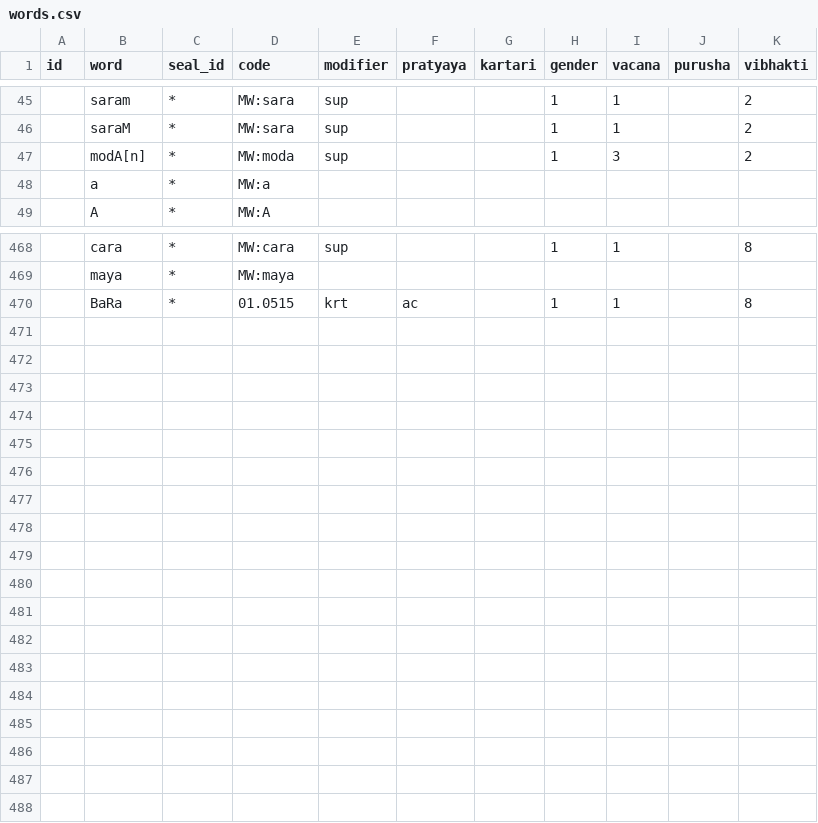
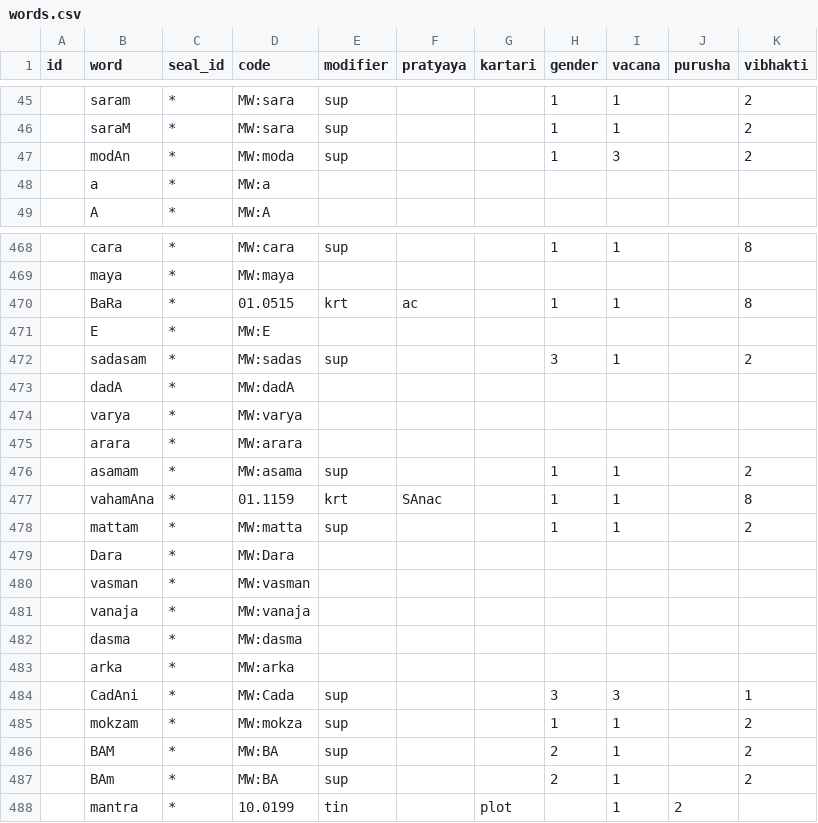
Before and after one commit to yajnadevam/lipi, a CSV file: src/assets/data/words.csv, drawn as a sheet; only a part is shown, gaps mark what is left out.

```diff
--- a/src/assets/data/words.csv
+++ b/src/assets/data/words.csv
@@ -46,3 +46,3 @@ id,word,seal_id,code,modifier,pratyaya,kartari,gender,vacana,purusha,vibhakti
 ,saraM,*,MW:sara,sup,,,1,1,,2
-,modA[n],*,MW:moda,sup,,,1,3,,2
+,modAn,*,MW:moda,sup,,,1,3,,2
 ,a,*,MW:a
@@ -470 +470,19 @@ id,word,seal_id,code,modifier,pratyaya,kartari,gender,vacana,purusha,vibhakti
 ,BaRa,*,01.0515,krt,ac,,1,1,,8
+,E,*,MW:E
+,sadasam,*,MW:sadas,sup,,,3,1,,2
+,dadA,*,MW:dadA
+,varya,*,MW:varya
+,arara,*,MW:arara
+,asamam,*,MW:asama,sup,,,1,1,,2
+,vahamAna,*,01.1159,krt,SAnac,,1,1,,8
+,mattam,*,MW:matta,sup,,,1,1,,2
+,Dara,*,MW:Dara
+,vasman,*,MW:vasman
+,vanaja,*,MW:vanaja
+,dasma,*,MW:dasma
+,arka,*,MW:arka
+,CadAni,*,MW:Cada,sup,,,3,3,,1
+,mokzam,*,MW:mokza,sup,,,1,1,,2
+,BAM,*,MW:BA,sup,,,2,1,,2
+,BAm,*,MW:BA,sup,,,2,1,,2
+,mantra,*,10.0199,tin,,plot,,1,2,
```
Also changed, not shown: 1 other file.
